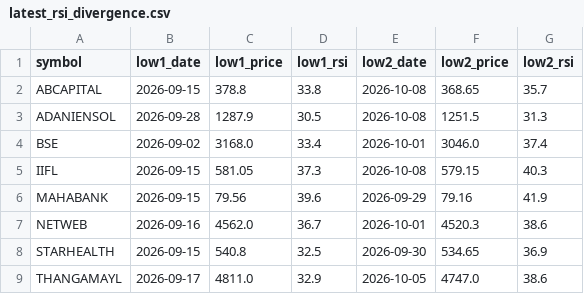
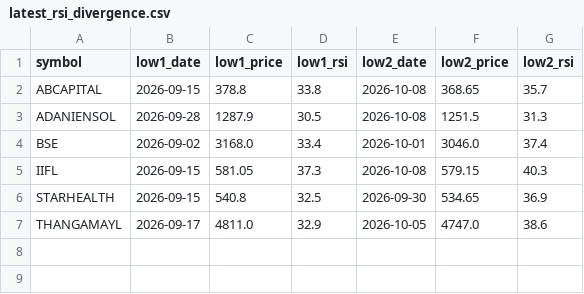
Before and after one commit to jaswindertinna/nifty500-screener, a CSV file: results/latest_rsi_divergence.csv, drawn as a sheet.

```diff
--- a/results/latest_rsi_divergence.csv
+++ b/results/latest_rsi_divergence.csv
@@ -5,4 +5,2 @@ BSE,2026-09-02,3168.0,33.4,2026-10-01,3046.0,37.4
 IIFL,2026-09-15,581.05,37.3,2026-10-08,579.15,40.3
-MAHABANK,2026-09-15,79.56,39.6,2026-09-29,79.16,41.9
-NETWEB,2026-09-16,4562.0,36.7,2026-10-01,4520.3,38.6
 STARHEALTH,2026-09-15,540.8,32.5,2026-09-30,534.65,36.9
```
Also changed, not shown: results/latest.csv, 3 other files.
